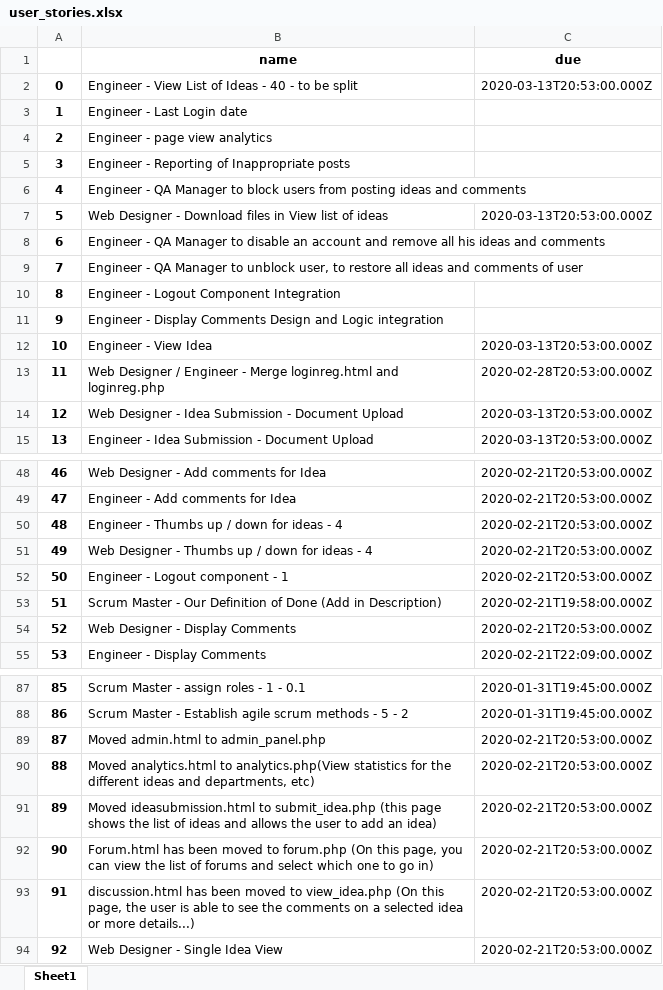
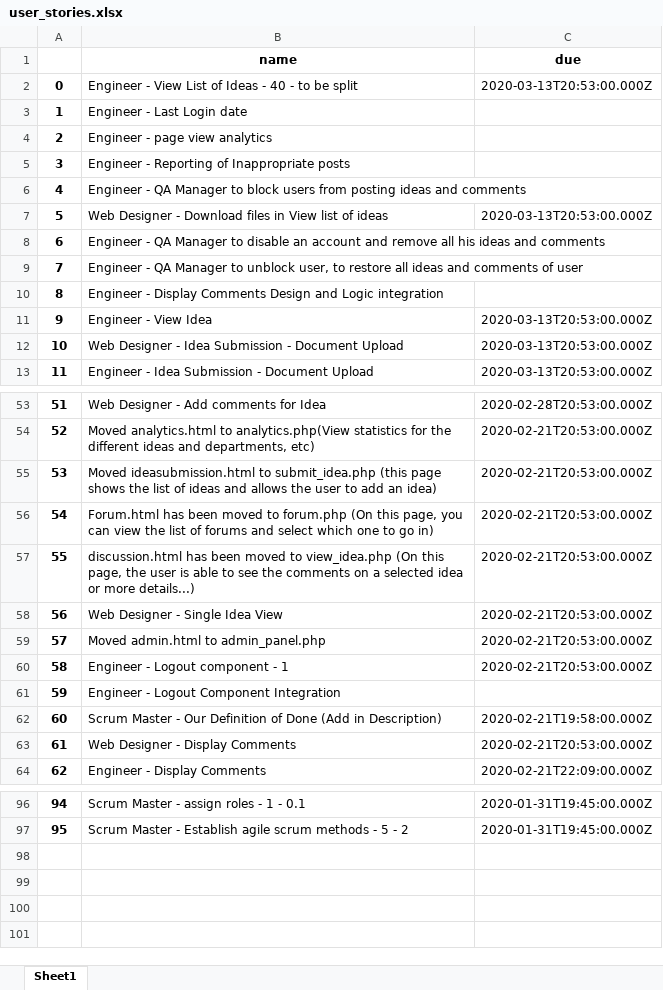
Before and after one commit to aleksandrskrivickis/comp_1640_idea_collection_system, an Excel workbook: documentation/burndown_chart/user_stories.xlsx, sheet Sheet1, drawn as a sheet; only a part is shown, gaps mark what is left out; values as stored, in another font and other column widths than the file's, no borders; removed rows and columns are numbered as before the commit, all else as after; the diff covers the shown part only; the diff names each change by its address in the sheet, - before the commit and + after, or states it on an @@ line.

```diff
--- a/documentation/burndown_chart/user_stories.xlsx (sheet Sheet1)
+++ b/documentation/burndown_chart/user_stories.xlsx (sheet Sheet1)
@@ column A renumbered between rows 10 and 97 @@
@@ row 13 moved to row 45: 43 @@
-C53 (due): 2020-02-21T20:53:00.000Z
+C53 (due): 2020-02-28T20:53:00.000Z
-B54 (name): Engineer - Add comments for Idea
+B54 (name): Moved analytics.html to analytics.php(View statistics for the different ideas and departments, etc)
@@ row 91 moved to row 55: 53 @@
-B56 (name): Engineer - Thumbs up / down for ideas - 4
+B56 (name): Forum.html has been moved to forum.php (On this page, you can view the list of forums and select which one to go in)
@@ row 93 moved to row 57: 55 @@
-B58 (name): Web Designer - Thumbs up / down for ideas - 4
+B58 (name): Web Designer - Single Idea View
@@ row 89 moved to row 59: 57 @@
@@ row 10 moved to row 61: 59 @@
-row 90: 88 | Moved analytics.html to analytics.php(View statistics for the different ideas and departments, etc) | 2020-02-21T20:53:00.000Z
-row 92: 90 | Forum.html has been moved to forum.php (On this page, you can view the list of forums and select which one to go in) | 2020-02-21T20:53:00.000Z
-row 94: 92 | Web Designer - Single Idea View | 2020-02-21T20:53:00.000Z
```
Also changed, not shown: 10 added rows, 4 removed rows and 6 moved rows elsewhere in this sheet, 3 other files.
